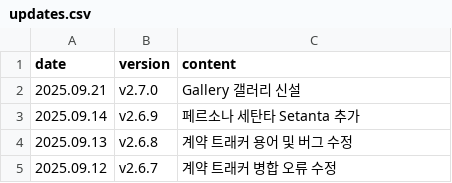
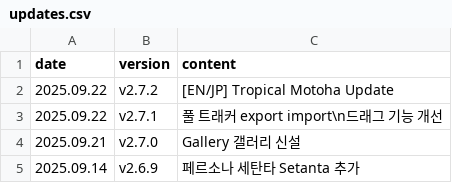
Before and after one commit to absolroot/lufelnet, a CSV file: data/kr/updates.csv, drawn as a sheet; only a part is shown; the shorter side is filled out with more unchanged rows.

```diff
--- a/data/kr/updates.csv
+++ b/data/kr/updates.csv
@@ -1,2 +1,4 @@
 date,version,content
+2025.09.22,v2.7.2,[EN/JP] Tropical Motoha Update
+2025.09.22,v2.7.1,풀 트래커 export import\n드래그 기능 개선
 2025.09.21,v2.7.0,Gallery 갤러리 신설
```
Also changed, not shown: 1 other file.
